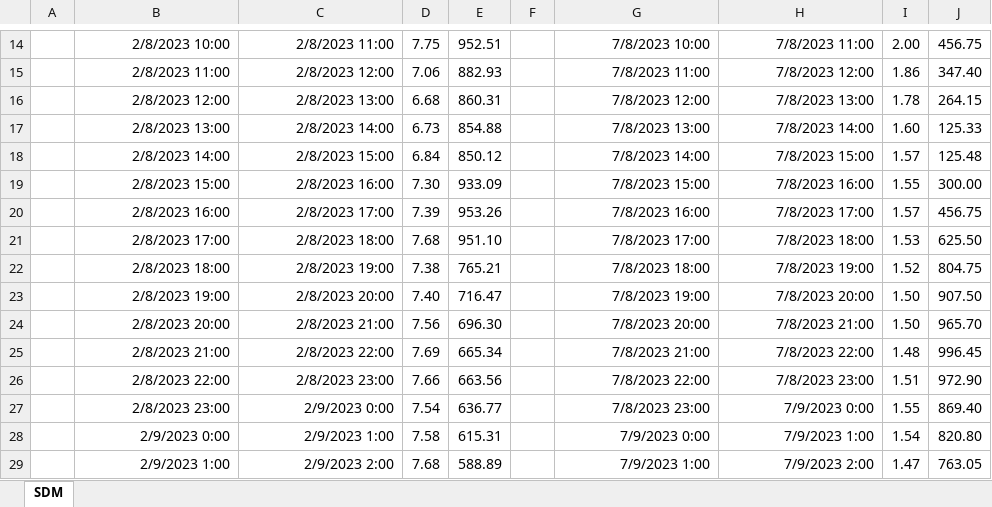
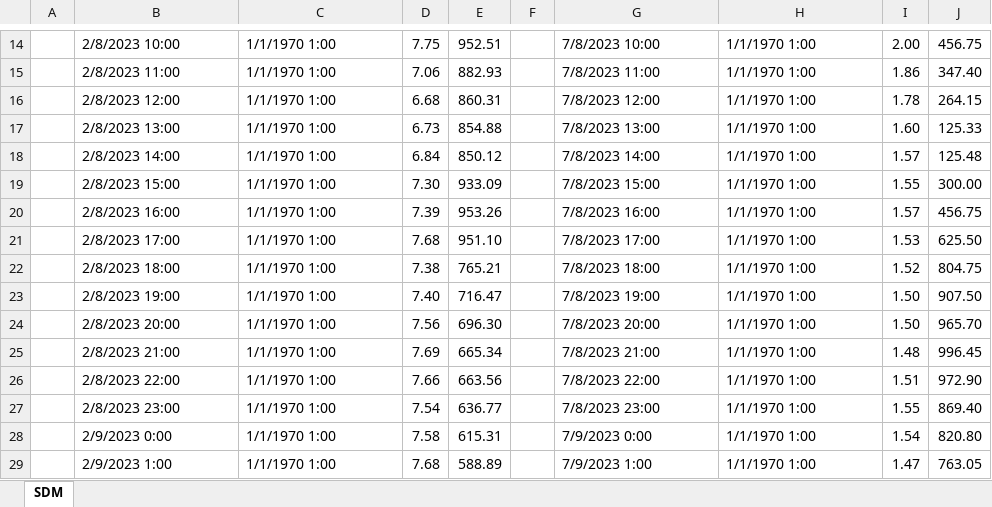
Before and after one commit to 2nd-Semester-Project/heat-production-optimization, an Excel workbook: HeatOptimiser/data/sourcedata.xlsx, sheet SDM, drawn as a sheet; only a part is shown, gaps mark what is left out; values as stored, in another font and other column widths than the file's, no borders; charts and pictures not drawn; the diff covers the shown part only; the diff names each change by its address in the sheet, - before the commit and + after, or states it on an @@ line.

```diff
--- a/HeatOptimiser/data/sourcedata.xlsx (sheet SDM)
+++ b/HeatOptimiser/data/sourcedata.xlsx (sheet SDM)
-B14:C29 alignment: right
+B14:C29 alignment: left
-C14: 2/8/2023 11:00
+C14: 1/1/1970 1:00
-G14:H29 alignment: right
+G14:H29 alignment: left
-H14: 7/8/2023 11:00
+H14: 1/1/1970 1:00
-C15: 2/8/2023 12:00
+C15: 1/1/1970 1:00
-H15: 7/8/2023 12:00
+H15: 1/1/1970 1:00
-C16: 2/8/2023 13:00
+C16: 1/1/1970 1:00
-H16: 7/8/2023 13:00
+H16: 1/1/1970 1:00
-C17: 2/8/2023 14:00
+C17: 1/1/1970 1:00
-H17: 7/8/2023 14:00
+H17: 1/1/1970 1:00
-C18: 2/8/2023 15:00
+C18: 1/1/1970 1:00
-H18: 7/8/2023 15:00
+H18: 1/1/1970 1:00
-C19: 2/8/2023 16:00
+C19: 1/1/1970 1:00
-H19: 7/8/2023 16:00
+H19: 1/1/1970 1:00
-C20: 2/8/2023 17:00
+C20: 1/1/1970 1:00
-H20: 7/8/2023 17:00
+H20: 1/1/1970 1:00
-C21: 2/8/2023 18:00
+C21: 1/1/1970 1:00
-H21: 7/8/2023 18:00
+H21: 1/1/1970 1:00
-C22: 2/8/2023 19:00
+C22: 1/1/1970 1:00
-H22: 7/8/2023 19:00
+H22: 1/1/1970 1:00
-C23: 2/8/2023 20:00
+C23: 1/1/1970 1:00
-H23: 7/8/2023 20:00
+H23: 1/1/1970 1:00
-C24: 2/8/2023 21:00
+C24: 1/1/1970 1:00
-H24: 7/8/2023 21:00
+H24: 1/1/1970 1:00
-C25: 2/8/2023 22:00
+C25: 1/1/1970 1:00
-H25: 7/8/2023 22:00
+H25: 1/1/1970 1:00
-C26: 2/8/2023 23:00
+C26: 1/1/1970 1:00
-H26: 7/8/2023 23:00
+H26: 1/1/1970 1:00
-C27: 2/9/2023 0:00
+C27: 1/1/1970 1:00
-H27: 7/9/2023 0:00
+H27: 1/1/1970 1:00
-C28: 2/9/2023 1:00
+C28: 1/1/1970 1:00
-H28: 7/9/2023 1:00
+H28: 1/1/1970 1:00
-C29: 2/9/2023 2:00
+C29: 1/1/1970 1:00
-H29: 7/9/2023 2:00
+H29: 1/1/1970 1:00
```
Also changed, not shown: 368 edited cells and cell formats elsewhere in this sheet, charts or pictures, 5 other files.
